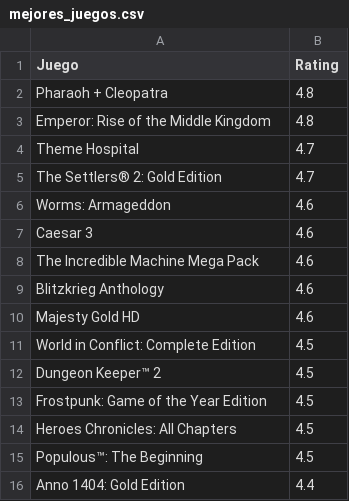
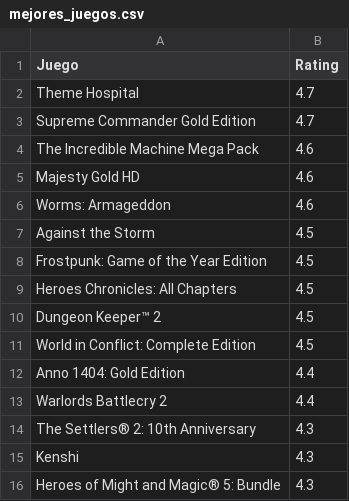
Before and after one commit to luisenjs/AnalisisDatos, a CSV file: scraping_gog/mejores_juegos.csv, drawn as a sheet.

```diff
--- a/scraping_gog/mejores_juegos.csv
+++ b/scraping_gog/mejores_juegos.csv
@@ -1,16 +1,16 @@
 Juego,Rating
-Pharaoh + Cleopatra,4.8
-Emperor: Rise of the Middle Kingdom,4.8
 Theme Hospital,4.7
-The Settlers® 2: Gold Edition,4.7
+Supreme Commander Gold Edition,4.7
+The Incredible Machine Mega Pack,4.6
+Majesty Gold HD,4.6
 Worms: Armageddon,4.6
-Caesar 3,4.6
-The Incredible Machine Mega Pack,4.6
-Blitzkrieg Anthology,4.6
-Majesty Gold HD,4.6
-World in Conflict: Complete Edition,4.5
-Dungeon Keeper™ 2,4.5
+Against the Storm,4.5
 Frostpunk: Game of the Year Edition,4.5
 Heroes Chronicles: All Chapters,4.5
-Populous™: The Beginning,4.5
+Dungeon Keeper™ 2,4.5
+World in Conflict: Complete Edition,4.5
 Anno 1404: Gold Edition,4.4
+Warlords Battlecry 2,4.4
+The Settlers® 2: 10th Anniversary,4.3
+Kenshi,4.3
+Heroes of Might and Magic® 5: Bundle,4.3
```
Also changed, not shown: scraping_gog/juegos_con_descuento.csv, 3 other files.
